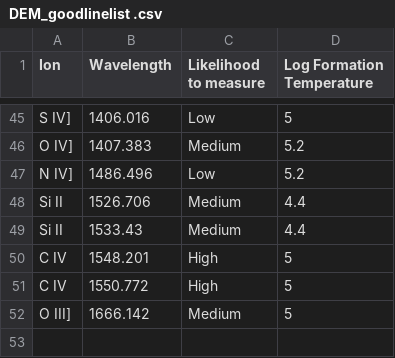
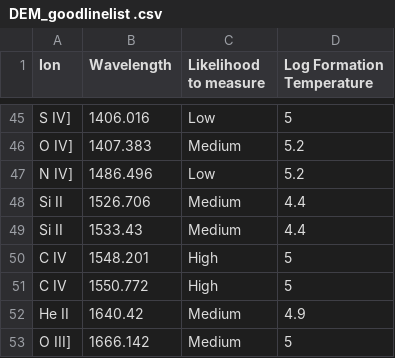
Before and after one commit to davidjwilson/JWST-UV-SEDs, a CSV file: DEM_goodlinelist .csv, drawn as a sheet; only a part is shown, gaps mark what is left out.

```diff
--- a/DEM_goodlinelist .csv
+++ b/DEM_goodlinelist .csv
@@ -51,2 +51,3 @@ C IV,1548.201,High,5
 C IV,1550.772,High,5
+He II,1640.42,Medium,4.9
 O III],1666.142,Medium,5
```
Also changed, not shown: DEM_linelist .csv, 7 other files.
